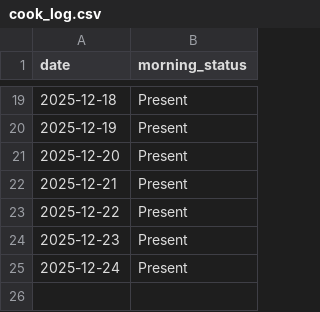
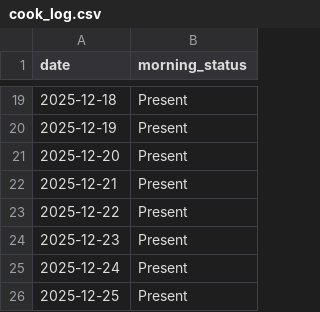
Before and after one commit to aanand862/T1_103, a CSV file: cook_log.csv, drawn as a sheet; only a part is shown, gaps mark what is left out.

Commit message:
Automated Update: cook_log.csv

```diff
--- a/cook_log.csv
+++ b/cook_log.csv
@@ -25 +25,2 @@ date,morning_status
 2025-12-24,Present
+2025-12-25,Present
```
